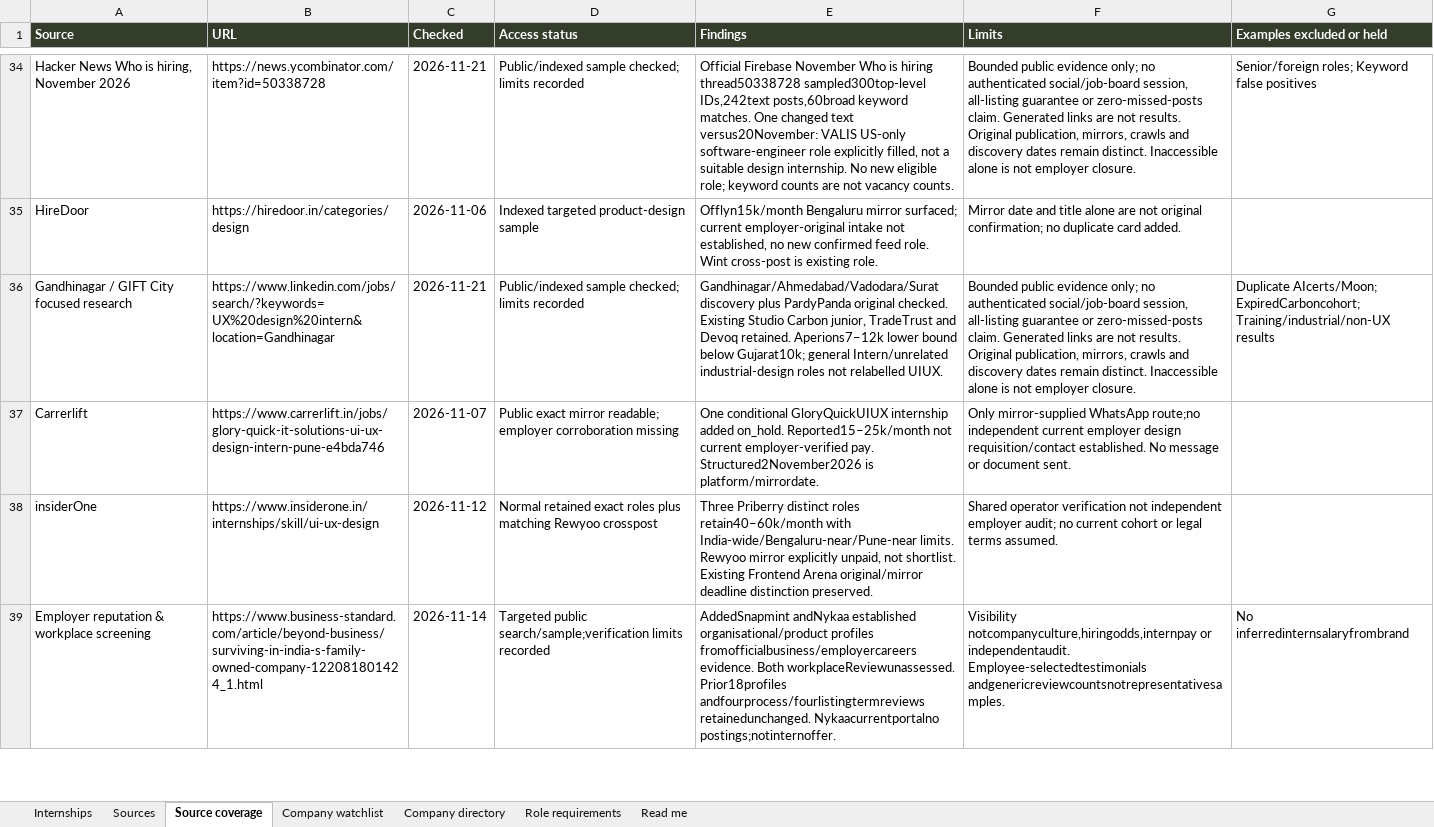
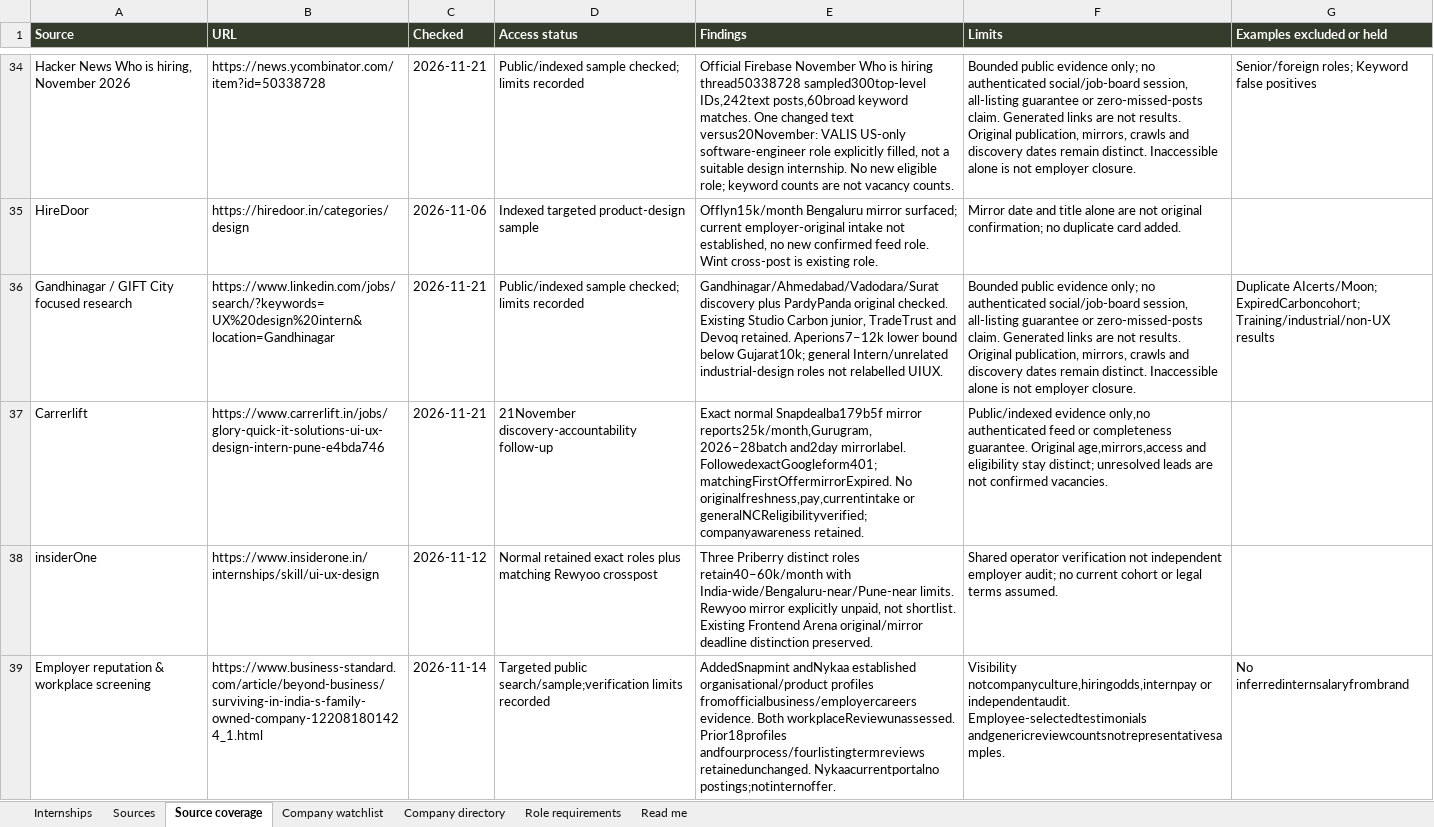
Before and after one commit to AnujR17/Chatgpt-Environment, an Excel workbook: topics/job-search-agent/app/public/data/internships.xlsx, sheet Source coverage, drawn as a sheet; only a part is shown, gaps mark what is left out; values as stored, in another font and other column widths than the file's, no borders; the diff covers the shown part only; the diff names each change by its address in the sheet, - before the commit and + after, or states it on an @@ line.

Commit message:
Account for discovered design leads and separate tomorrow research tracks

```diff
--- a/topics/job-search-agent/app/public/data/internships.xlsx (sheet Source coverage)
+++ b/topics/job-search-agent/app/public/data/internships.xlsx (sheet Source coverage)
-C37 (Checked): 2026-11-07
+C37 (Checked): 2026-11-21
-D37 (Access status): Public exact mirror readable; employer corroboration missing
+D37 (Access status): 21November discovery-accountability follow-up
-E37 (Findings): One conditional GloryQuickUIUX internship added on_hold. Reported15–25k/month not current employer-verified pay. Structured2November2026 is platform/mirrordate.
+E37 (Findings): Exact normal Snapdealba179b5f mirror reports25k/month,Gurugram,2026–28batch and2day mirrorlabel. FollowedexactGoogleform401;matchingFirstOffermirrorExpired. No originalfreshness,pay,currentintake or generalNCReligibilityverified;companyawareness retained.
-F37 (Limits): Only mirror-supplied WhatsApp route;no independent current employer design requisition/contact established. No message or document sent.
+F37 (Limits): Public/indexed evidence only,no authenticated feed or completeness guarantee. Original age,mirrors,access and eligibility stay distinct; unresolved leads are not confirmed vacancies.
```
Also changed, not shown: 1 added row and 18 edited cells elsewhere in this sheet, sheet Sources, sheet Role requirements, sheet Company directory, sheet Internships, sheet Company watchlist, 16 other files.
